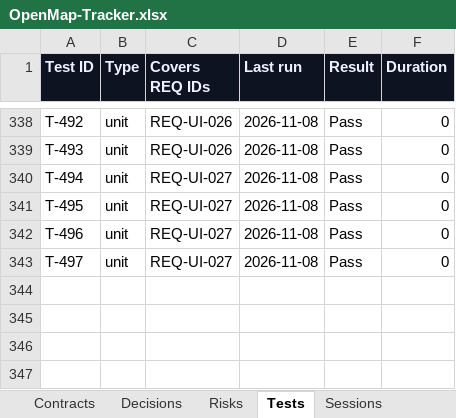
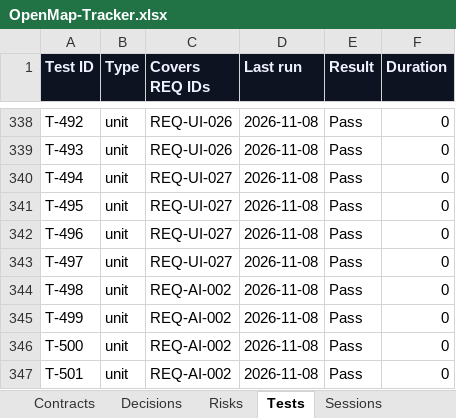
Before and after one commit to zakir80ac/OpenMap, an Excel workbook: tracker/OpenMap-Tracker.xlsx, sheet Tests, drawn as a sheet; only a part is shown, gaps mark what is left out; values as stored, in another font and other column widths than the file's, no borders; the diff names each change by its address in the sheet, - before the commit and + after, or states it on an @@ line.

```diff
--- a/tracker/OpenMap-Tracker.xlsx (sheet Tests)
+++ b/tracker/OpenMap-Tracker.xlsx (sheet Tests)
+row 344: T-498 | unit | REQ-AI-002 | 2026-11-08 | Pass | 0
+row 345: T-499 | unit | REQ-AI-002 | 2026-11-08 | Pass | 0
+row 346: T-500 | unit | REQ-AI-002 | 2026-11-08 | Pass | 0
+row 347: T-501 | unit | REQ-AI-002 | 2026-11-08 | Pass | 0
```
Also changed, not shown: sheet Dashboard, sheet Decisions, sheet Requirements, sheet Contracts, sheet Workstreams, 27 other files.
